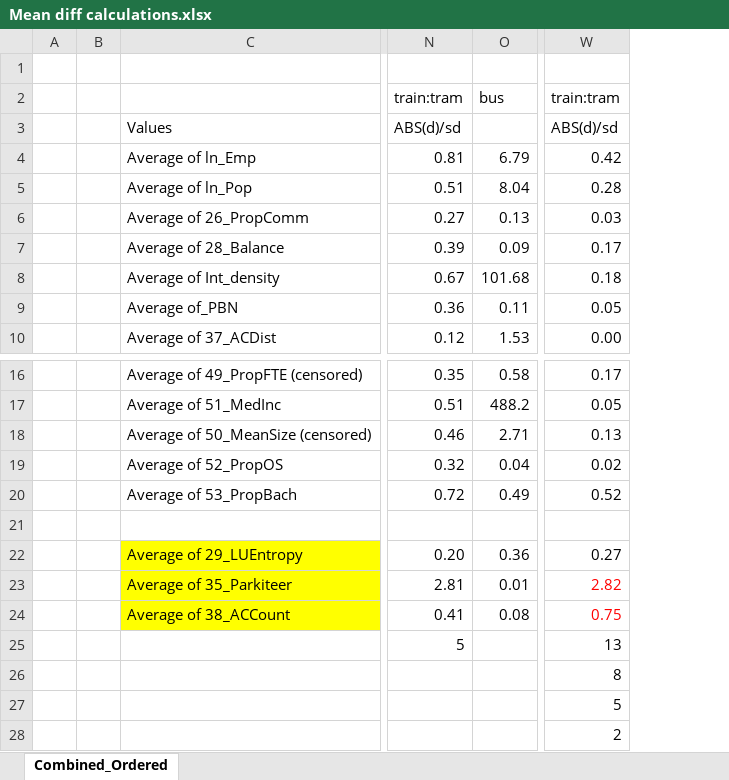
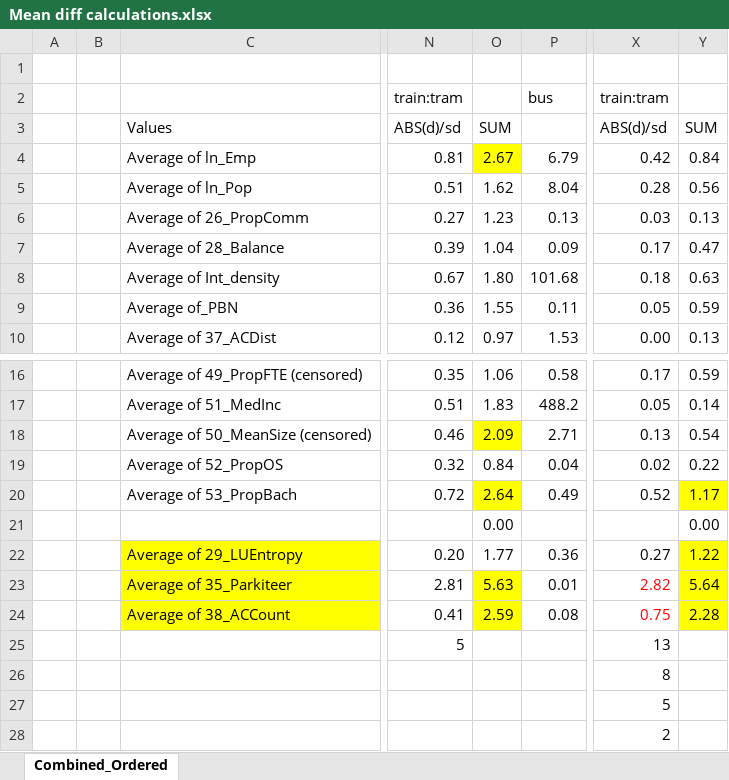
Before and after one commit to Laura-k-a/BE-TU_Melb_Clusters, an Excel workbook: Cluster analysis results/Final Cluster solution/Mean diff calculations.xlsx, sheet Combined_Ordered, drawn as a sheet; only a part is shown, gaps mark what is left out; values as stored, in another font and other column widths than the file's, no borders; conditional formats not drawn; rows hold the shown columns only; the diff names each change by its address in the sheet, - before the commit and + after, or states it on an @@ line.

```diff
--- a/Cluster analysis results/Final Cluster solution/Mean diff calculations.xlsx (sheet Combined_Ordered)
+++ b/Cluster analysis results/Final Cluster solution/Mean diff calculations.xlsx (sheet Combined_Ordered)
+column O, rows 3-10: SUM | 2.67 | 1.62 | 1.23 | 1.04 | 1.80 | 1.55 | 0.97; rows 16-24: 1.06 | 1.83 | 2.09 | 0.84 | 2.64 | 0.00 | 1.77 | 5.63 | 2.59
+column Y, rows 3-10: SUM | 0.84 | 0.56 | 0.13 | 0.47 | 0.63 | 0.59 | 0.13; rows 16-24: 0.59 | 0.14 | 0.54 | 0.22 | 1.17 | 0.00 | 1.22 | 5.64 | 2.28
-row 21: (empty)
+row 21:  |  |  |  | 0.00 |  |  | 0.00
```
Also changed, not shown: formulas that keep their value, Exploratory analysis of results/pedestrian connectivity.xlsx.
